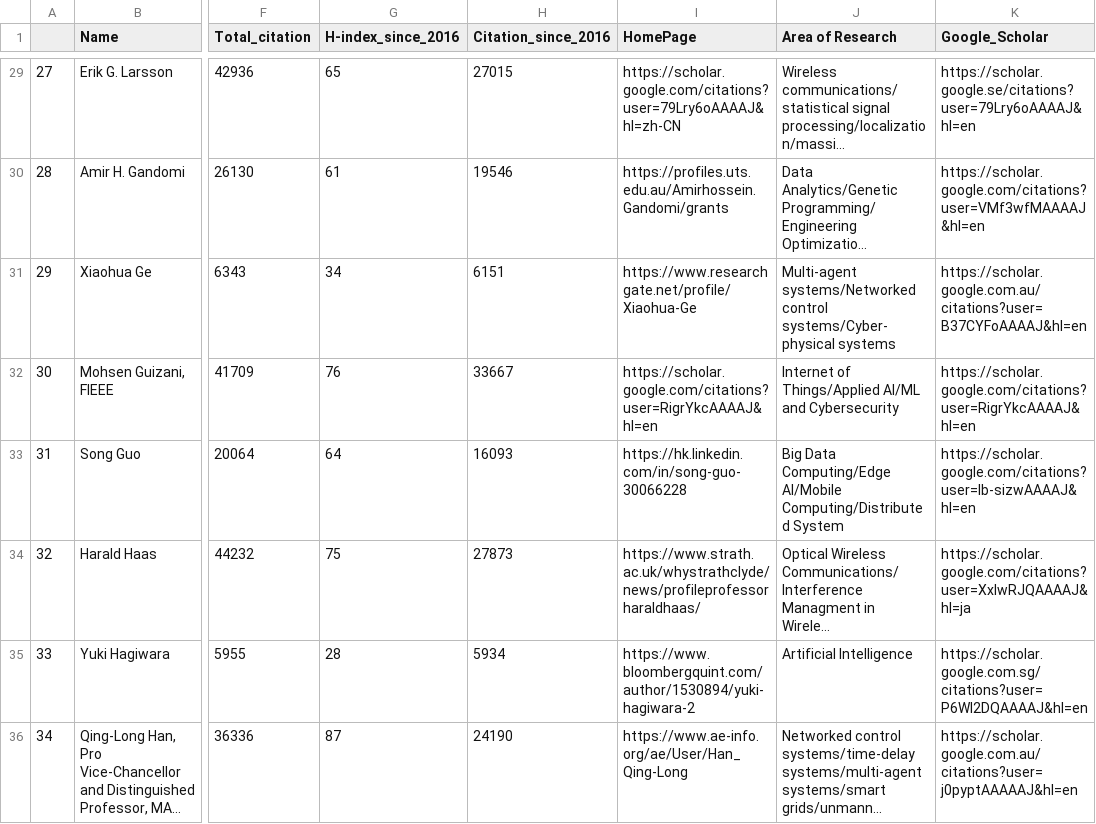
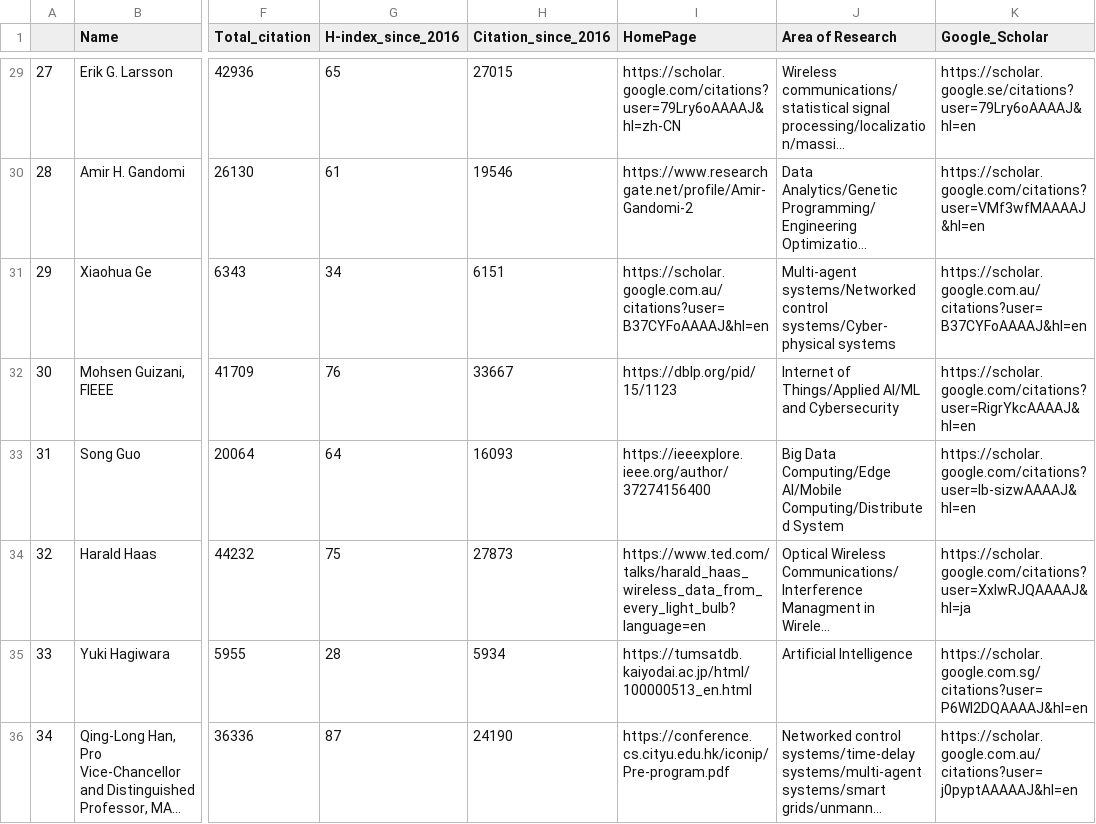
Before and after one commit to cryptogeekk/insights2techinfo, a CSV file: data.csv, drawn as a sheet; only a part is shown, gaps mark what is left out; long unchanged cells end in …; the diff covers the shown part only; the diff names each change by its address in the sheet, - before the commit and + after, or states it on an @@ line.

Commit message:
Commiting data

```diff
--- a/data.csv
+++ b/data.csv
-I30 (HomePage): https://profiles.uts.edu.au/Amirhossein.Gandomi/grants
+I30 (HomePage): https://www.researchgate.net/profile/Amir-Gandomi-2
-I31 (HomePage): https://www.researchgate.net/profile/Xiaohua-Ge
+I31 (HomePage): https://scholar.google.com.au/citations?user=B37CYFoAAAAJ&hl=en
-I32 (HomePage): https://scholar.google.com/citations?user=RigrYkcAAAAJ&hl=en
+I32 (HomePage): https://dblp.org/pid/15/1123
-I33 (HomePage): https://hk.linkedin.com/in/song-guo-30066228
+I33 (HomePage): https://ieeexplore.ieee.org/author/37274156400
-I34 (HomePage): https://www.strath.ac.uk/whystrathclyde/news/profileprofessorharaldhaas/
+I34 (HomePage): https://www.ted.com/talks/harald_haas_wireless_data_from_every_light_bulb?language=en
-I35 (HomePage): https://www.bloombergquint.com/author/1530894/yuki-hagiwara-2
+I35 (HomePage): https://tumsatdb.kaiyodai.ac.jp/html/100000513_en.html
-I36 (HomePage): https://www.ae-info.org/ae/User/Han_Qing-Long
+I36 (HomePage): https://conference.cs.cityu.edu.hk/iconip/Pre-program.pdf
```
Also changed, not shown: 96 edited cells elsewhere in this file, 1 other file.
